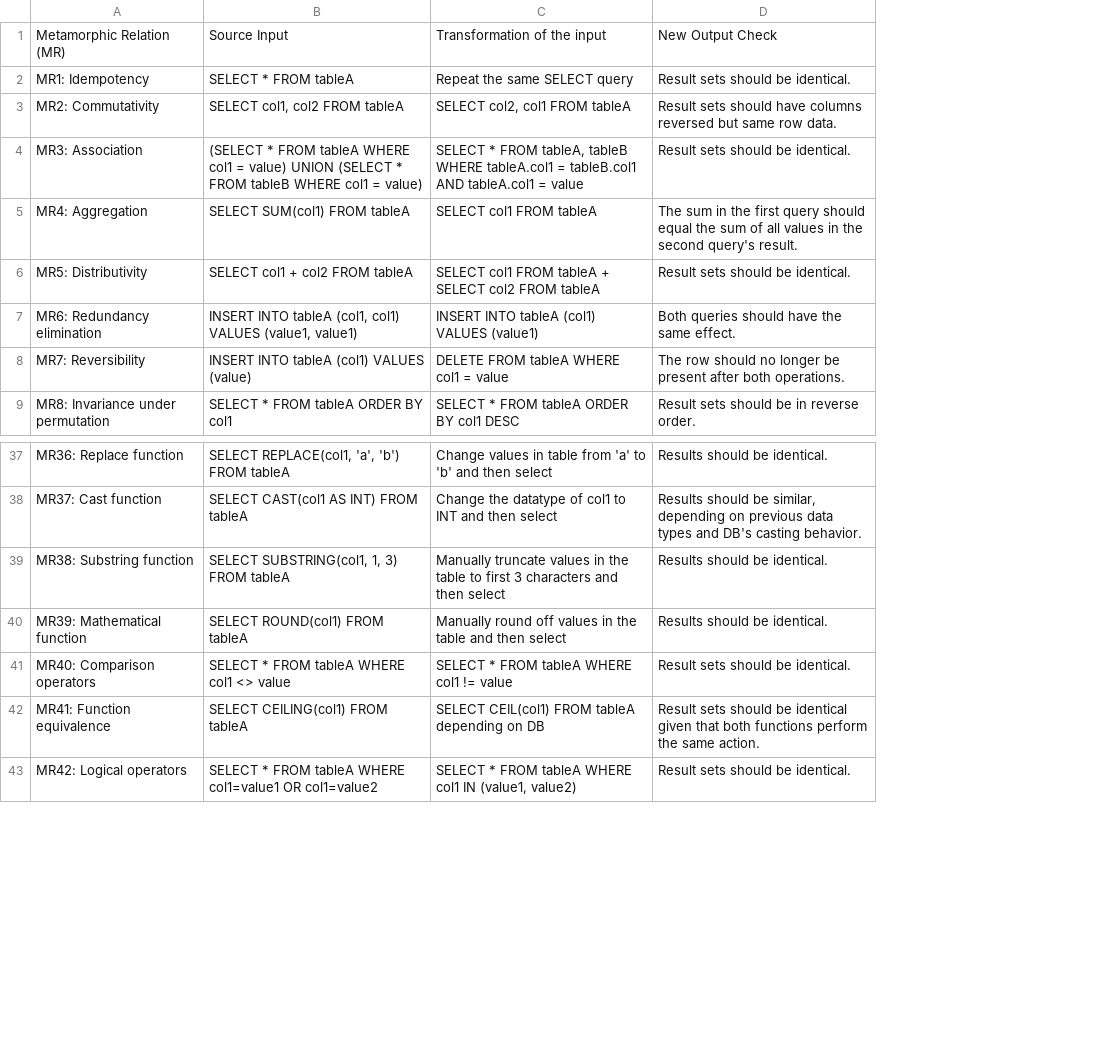
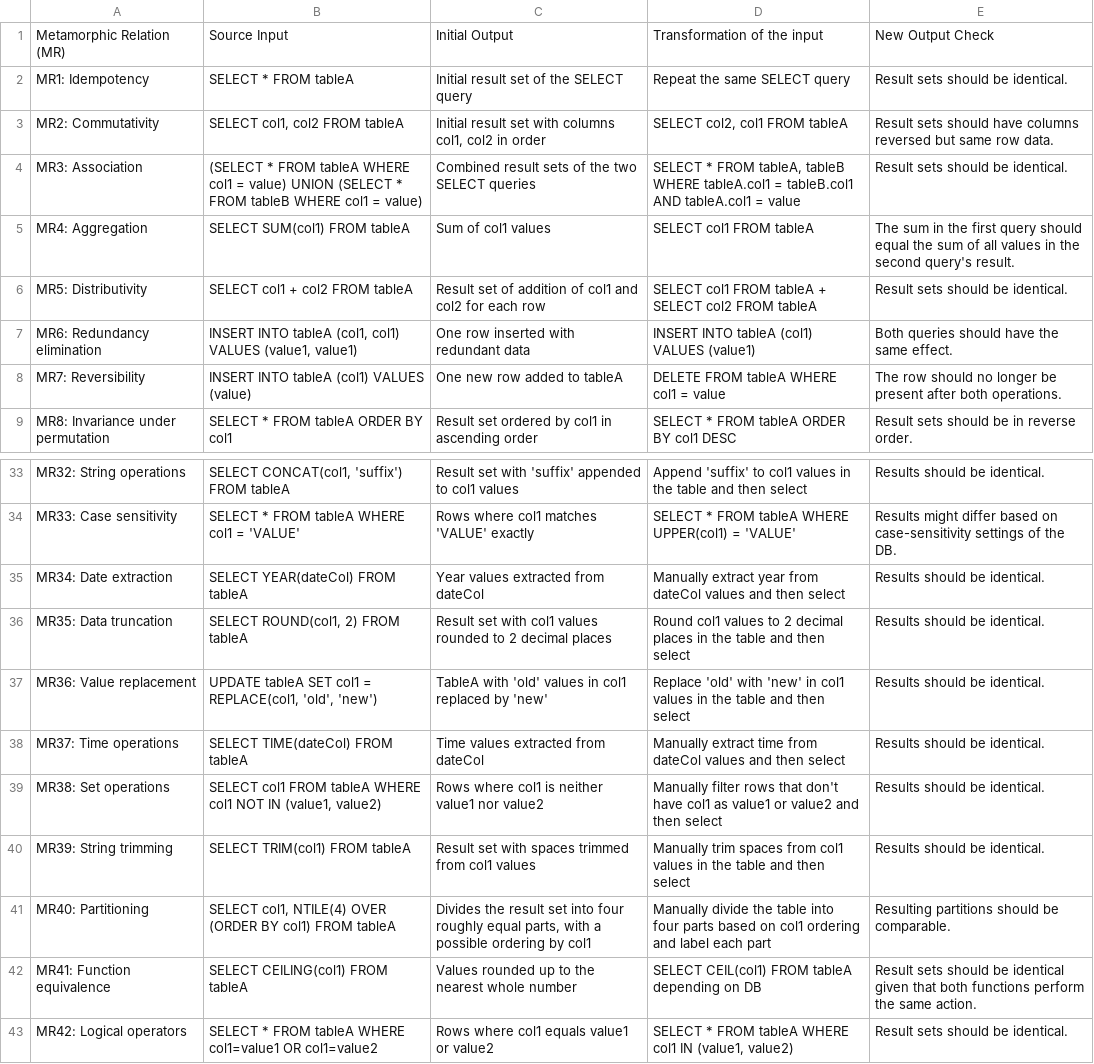
Before and after one commit to mardatasci/metamorphic_tests, a CSV file: relational_db_sql.csv, drawn as a sheet; only a part is shown, gaps mark what is left out; removed rows and columns are numbered as before the commit, all else as after; the diff covers the shown part only; the diff names each change by its address in the sheet, - before the commit and + after, or states it on an @@ line.

Commit message:
Update relational_db_sql.csv

```diff
--- a/relational_db_sql.csv
+++ b/relational_db_sql.csv
+column C, rows 1-9: Initial Output | Initial result set of the SELECT query | Initial result set with columns col1, col2 in order | Combined result sets of the two SELECT queries | Sum of col1 values | Result set of addition of col1 and col2 for each row | One row inserted with redundant data | One new row added to tableA | Result set ordered by col1 in ascending order; row 33: Result set with 'suffix' appended to col1 values; row 36: Result set with col1 values rounded to 2 decimal places; row 40: Result set with spaces trimmed from col1 values; rows 42-43: Values rounded up to the nearest whole number | Rows where col1 equals value1 or value2
-A33: MR36: Replace function
+A33: MR32: String operations
-B33: SELECT REPLACE(col1, 'a', 'b') FROM tableA
+B33: SELECT CONCAT(col1, 'suffix') FROM tableA
-D33: Change values in table from 'a' to 'b' and then…
+D33: Append 'suffix' to col1 values in the table and then…
-row 38: MR37: Cast function | SELECT CAST(col1 AS INT) FROM tableA | Change the datatype of col1 to INT and then select | Results should be similar, depending on previous data types and DB's casting behavior.
+row 34: MR33: Case sensitivity | SELECT * FROM tableA WHERE col1 = 'VALUE' | Rows where col1 matches 'VALUE' exactly | SELECT * FROM tableA WHERE UPPER(col1) = 'VALUE' | Results might differ based on case-sensitivity settings of the DB.
+row 35: MR34: Date extraction | SELECT YEAR(dateCol) FROM tableA | Year values extracted from dateCol | Manually extract year from dateCol values and then select | Results should be identical.
-A36: MR38: Substring function
+A36: MR35: Data truncation
-B36: SELECT SUBSTRING(col1, 1, 3) FROM tableA
+B36: SELECT ROUND(col1, 2) FROM tableA
-D36: Manually truncate values in the table to first 3 characters and then…
+D36: Round col1 values to 2 decimal places in the table and then…
+row 37: MR36: Value replacement | UPDATE tableA SET col1 = REPLACE(col1, 'old', 'new') | TableA with 'old' values in col1 replaced by 'new' | Replace 'old' with 'new' in col1 values in the table and then select | Results should be identical.
+row 38: MR37: Time operations | SELECT TIME(dateCol) FROM tableA | Time values extracted from dateCol | Manually extract time from dateCol values and then select | Results should be identical.
+row 39: MR38: Set operations | SELECT col1 FROM tableA WHERE col1 NOT IN (value1, value2) | Rows where col1 is neither value1 nor value2 | Manually filter rows that don't have col1 as value1 or value2 and then select | Results should be identical.
-A40: MR39: Mathematical function
+A40: MR39: String trimming
-B40: SELECT ROUND(col1) FROM tableA
+B40: SELECT TRIM(col1) FROM tableA
-D40: Manually round off values in…
+D40: Manually trim spaces from col1 values in…
-row 41: MR40: Comparison operators | SELECT * FROM tableA WHERE col1 <> value | SELECT * FROM tableA WHERE col1 != value | Result sets should be identical.
+row 41: MR40: Partitioning | SELECT col1, NTILE(4) OVER (ORDER BY col1) FROM tableA | Divides the result set into four roughly equal parts, with a possible ordering by col1 | Manually divide the table into four parts based on col1 ordering and label each part | Resulting partitions should be comparable.
```
Also changed, not shown: 10 added rows, 14 removed rows and 7 edited cells elsewhere in this file.
